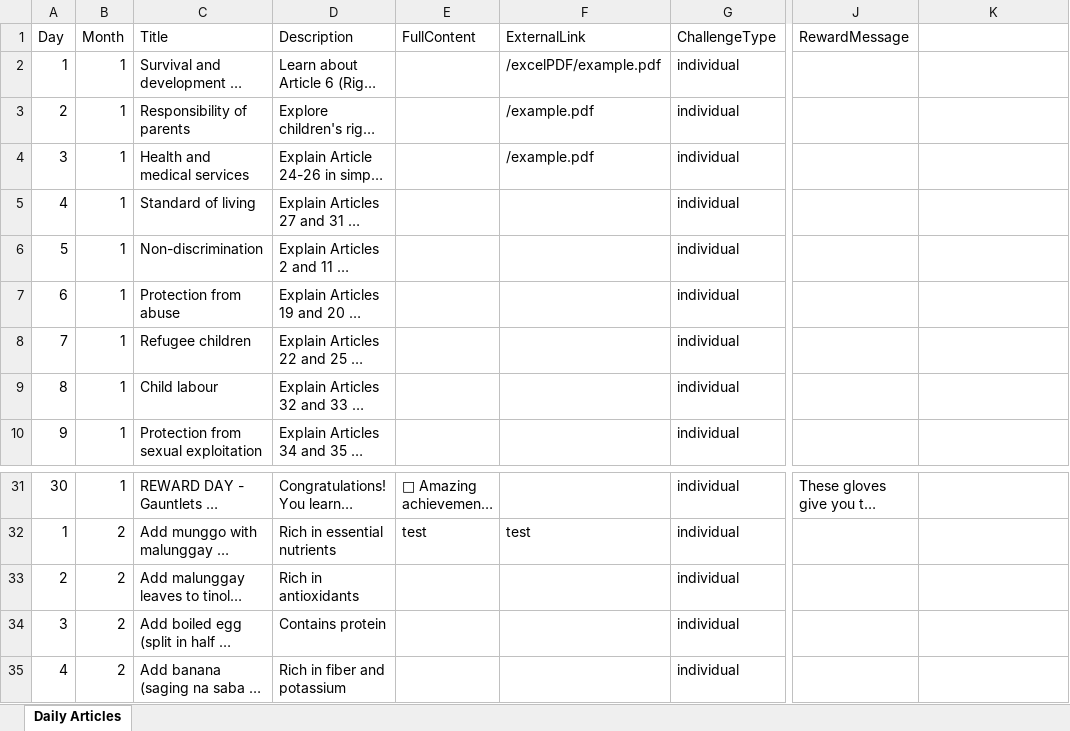
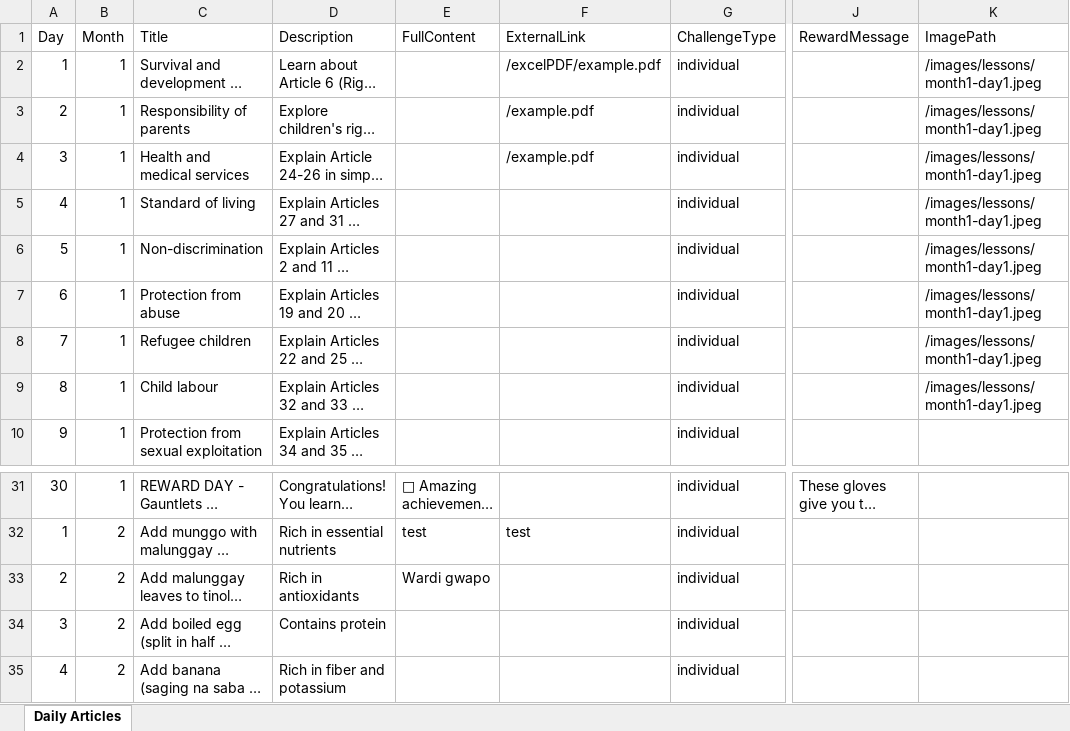
Before and after one commit to Denielmen/COA-S.A.F.E, an Excel workbook: public/dailyArticles.xlsx, sheet Daily Articles, drawn as a sheet; only a part is shown, gaps mark what is left out; long unchanged cells end in …; values as stored, in another font and other column widths than the file's, no borders; the diff names each change by its address in the sheet, - before the commit and + after, or states it on an @@ line.

```diff
--- a/public/dailyArticles.xlsx (sheet Daily Articles)
+++ b/public/dailyArticles.xlsx (sheet Daily Articles)
-K1: (empty)
+K1: ImagePath
-K2:K9 (ImagePath): (empty)
+K2:K9 (ImagePath): /images/lessons/month1-day1.jpeg
-E33 (FullContent): (empty)
+E33 (FullContent): Wardi gwapo
```
Also changed, not shown: 8 other files.
